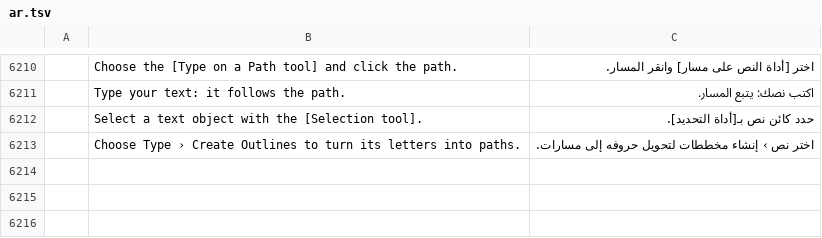
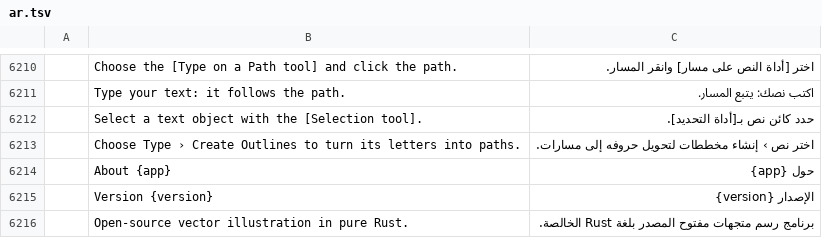
Before and after one commit to moazfawzy406-source/naqsh-studio, a TSV file: upstream/vectorcraft/crates/ui-egui/src/i18n/ar.tsv, drawn as a sheet; only a part is shown, gaps mark what is left out; the diff names each change by its address in the sheet, - before the commit and + after, or states it on an @@ line.

Commit message:
Draw, Arabic typing and button-click tests; About strings

```diff
--- a/upstream/vectorcraft/crates/ui-egui/src/i18n/ar.tsv
+++ b/upstream/vectorcraft/crates/ui-egui/src/i18n/ar.tsv
+row 6214:  | About {app} | حول {app}
+row 6215:  | Version {version} | الإصدار {version}
+row 6216:  | Open-source vector illustration in pure Rust. | برنامج رسم متجهات مفتوح المصدر بلغة Rust الخالصة.
```
Also changed, not shown: 1 other file.
